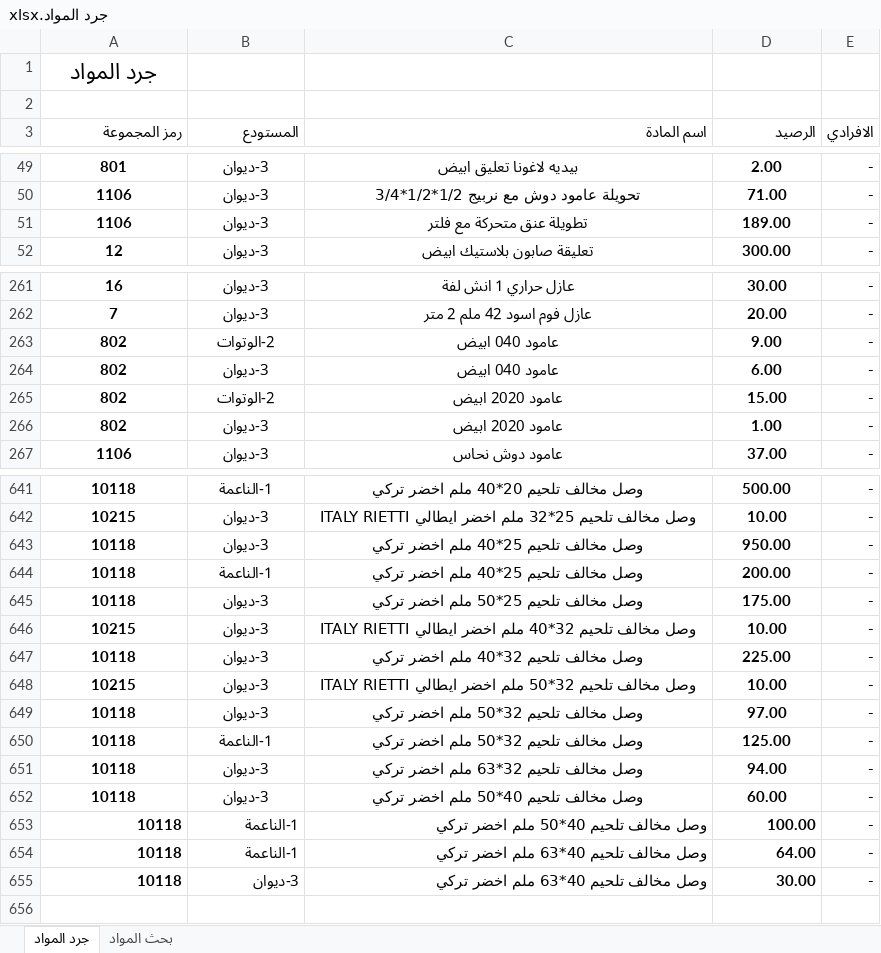
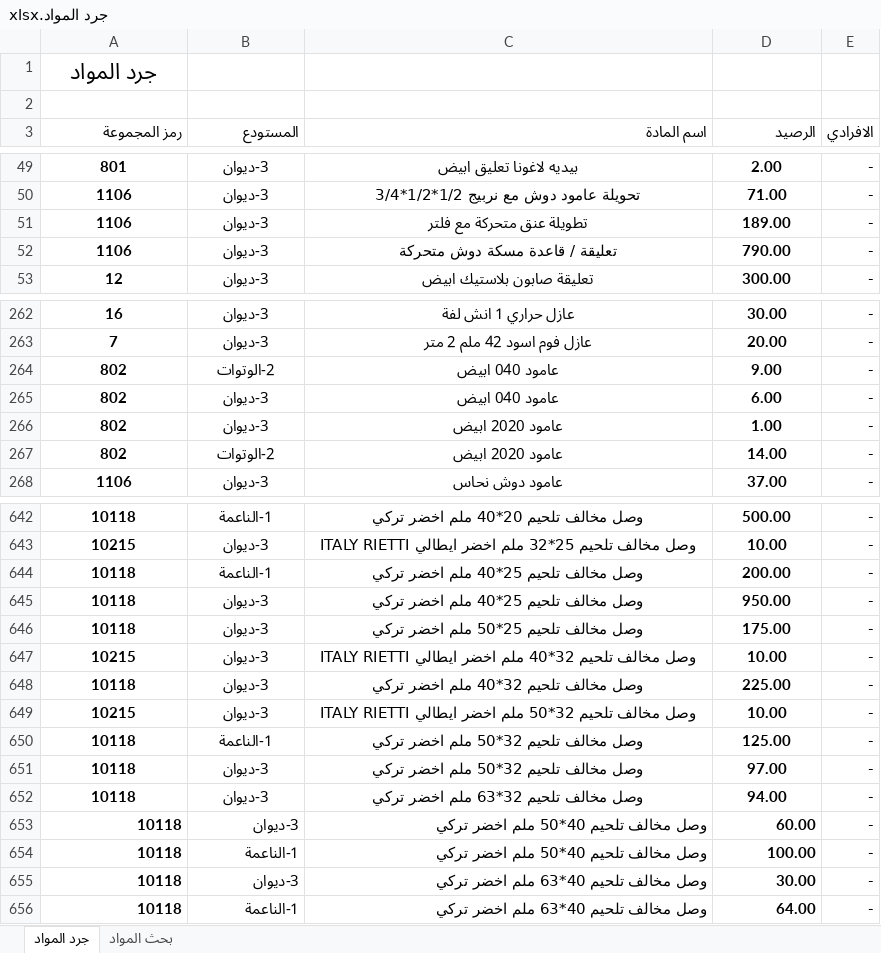
Before and after one commit to dabbousbasta/Dabbous-Al-Basta, an Excel workbook: جرد المواد.xlsx, sheet جرد المواد, drawn as a sheet; only a part is shown, gaps mark what is left out; values as stored, in another font and other column widths than the file's, no borders; removed rows and columns are numbered as before the commit, all else as after; the diff covers the shown part only; the diff names each change by its address in the sheet, - before the commit and + after, or states it on an @@ line.

Commit message:
20260627

```diff
--- a/جرد المواد.xlsx (sheet جرد المواد)
+++ b/جرد المواد.xlsx (sheet جرد المواد)
+row 52: 1106 | 3-ديوان | تعليقة / قاعدة مسكة دوش متحركة | 790.00 | -
-row 265: 802 | 2-الوتوات | عامود 2020 ابيض | 15.00 | -
+row 267: 802 | 2-الوتوات | عامود 2020 ابيض | 14.00 | -
-A653:D653 alignment: center
+A653:D653 alignment: right
```
Also changed, not shown: 25 moved rows and 1 edited cell elsewhere in this sheet.
